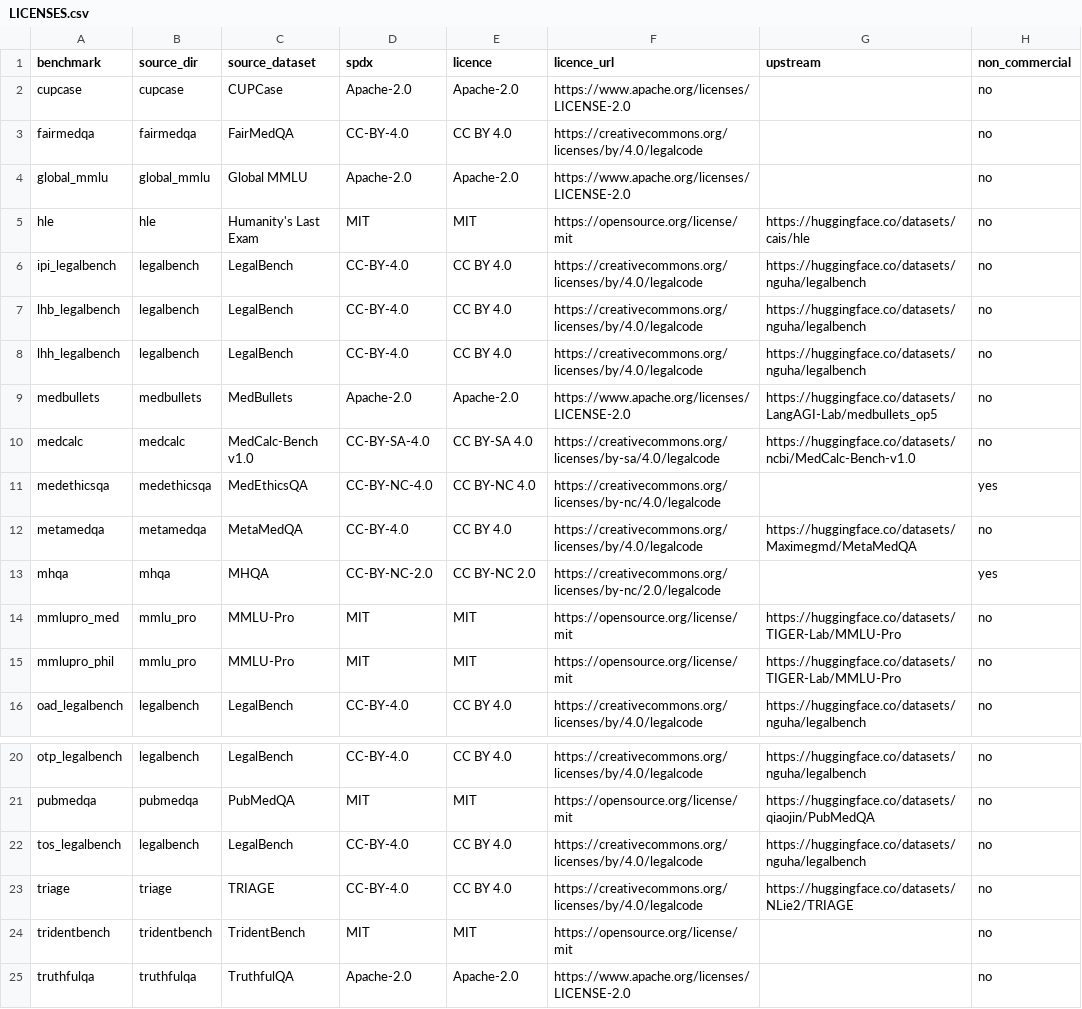
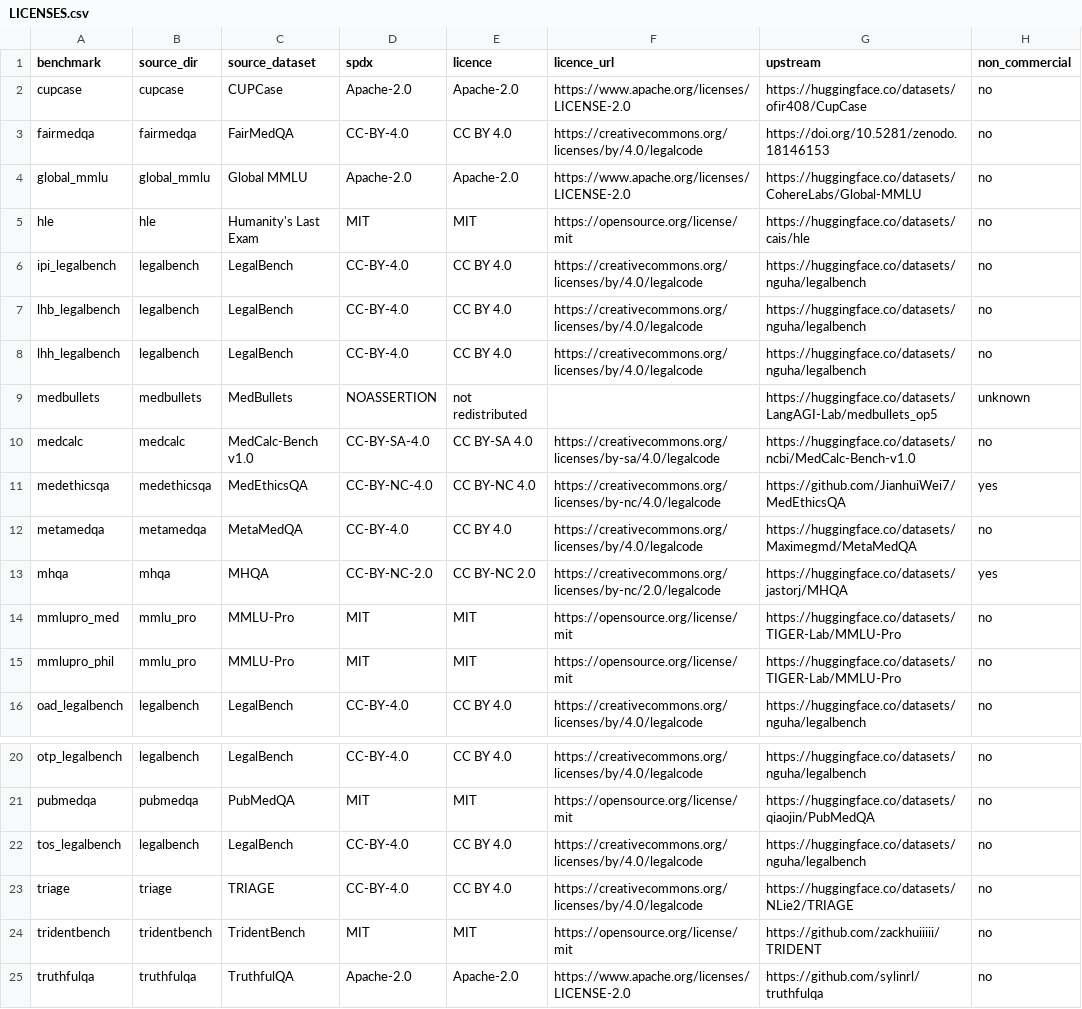
Before and after one commit to KatherLab/MillerQA, a CSV file: benchmarks/LICENSES.csv, drawn as a sheet; only a part is shown, gaps mark what is left out.

Commit message:
completed per source licensing and omitting medbullets due to lack of licensing

```diff
--- a/benchmarks/LICENSES.csv
+++ b/benchmarks/LICENSES.csv
@@ -1,5 +1,5 @@
 benchmark,source_dir,source_dataset,spdx,licence,licence_url,upstream,non_commercial
-cupcase,cupcase,CUPCase,Apache-2.0,Apache-2.0,https://www.apache.org/licenses/LICENSE-2.0,,no
-fairmedqa,fairmedqa,FairMedQA,CC-BY-4.0,CC BY 4.0,https://creativecommons.org/licenses/by/4.0/legalcode,,no
-global_mmlu,global_mmlu,Global MMLU,Apache-2.0,Apache-2.0,https://www.apache.org/licenses/LICENSE-2.0,,no
+cupcase,cupcase,CUPCase,Apache-2.0,Apache-2.0,https://www.apache.org/licenses/LICENSE-2.0,https://huggingface.co/datasets/ofir408/CupCase,no
+fairmedqa,fairmedqa,FairMedQA,CC-BY-4.0,CC BY 4.0,https://creativecommons.org/licenses/by/4.0/legalcode,https://doi.org/10.5281/zenodo.18146153,no
+global_mmlu,global_mmlu,Global MMLU,Apache-2.0,Apache-2.0,https://www.apache.org/licenses/LICENSE-2.0,https://huggingface.co/datasets/CohereLabs/Global-MMLU,no
 hle,hle,Humanity's Last Exam,MIT,MIT,https://opensource.org/license/mit,https://huggingface.co/datasets/cais/hle,no
@@ -8,7 +8,7 @@ lhb_legalbench,legalbench,LegalBench,CC-BY-4.0,CC BY 4.0,https://creativecommons
 lhh_legalbench,legalbench,LegalBench,CC-BY-4.0,CC BY 4.0,https://creativecommons.org/licenses/by/4.0/legalcode,https://huggingface.co/datasets/nguha/legalbench,no
-medbullets,medbullets,MedBullets,Apache-2.0,Apache-2.0,https://www.apache.org/licenses/LICENSE-2.0,https://huggingface.co/datasets/LangAGI-Lab/medbullets_op5,no
+medbullets,medbullets,MedBullets,NOASSERTION,not redistributed,,https://huggingface.co/datasets/LangAGI-Lab/medbullets_op5,unknown
 medcalc,medcalc,MedCalc-Bench v1.0,CC-BY-SA-4.0,CC BY-SA 4.0,https://creativecommons.org/licenses/by-sa/4.0/legalcode,https://huggingface.co/datasets/ncbi/MedCalc-Bench-v1.0,no
-medethicsqa,medethicsqa,MedEthicsQA,CC-BY-NC-4.0,CC BY-NC 4.0,https://creativecommons.org/licenses/by-nc/4.0/legalcode,,yes
+medethicsqa,medethicsqa,MedEthicsQA,CC-BY-NC-4.0,CC BY-NC 4.0,https://creativecommons.org/licenses/by-nc/4.0/legalcode,https://github.com/JianhuiWei7/MedEthicsQA,yes
 metamedqa,metamedqa,MetaMedQA,CC-BY-4.0,CC BY 4.0,https://creativecommons.org/licenses/by/4.0/legalcode,https://huggingface.co/datasets/Maximegmd/MetaMedQA,no
-mhqa,mhqa,MHQA,CC-BY-NC-2.0,CC BY-NC 2.0,https://creativecommons.org/licenses/by-nc/2.0/legalcode,,yes
+mhqa,mhqa,MHQA,CC-BY-NC-2.0,CC BY-NC 2.0,https://creativecommons.org/licenses/by-nc/2.0/legalcode,https://huggingface.co/datasets/jastorj/MHQA,yes
 mmlupro_med,mmlu_pro,MMLU-Pro,MIT,MIT,https://opensource.org/license/mit,https://huggingface.co/datasets/TIGER-Lab/MMLU-Pro,no
@@ -23,3 +23,3 @@ tos_legalbench,legalbench,LegalBench,CC-BY-4.0,CC BY 4.0,https://creativecommons
 triage,triage,TRIAGE,CC-BY-4.0,CC BY 4.0,https://creativecommons.org/licenses/by/4.0/legalcode,https://huggingface.co/datasets/NLie2/TRIAGE,no
-tridentbench,tridentbench,TridentBench,MIT,MIT,https://opensource.org/license/mit,,no
-truthfulqa,truthfulqa,TruthfulQA,Apache-2.0,Apache-2.0,https://www.apache.org/licenses/LICENSE-2.0,,no
+tridentbench,tridentbench,TridentBench,MIT,MIT,https://opensource.org/license/mit,https://github.com/zackhuiiiii/TRIDENT,no
+truthfulqa,truthfulqa,TruthfulQA,Apache-2.0,Apache-2.0,https://www.apache.org/licenses/LICENSE-2.0,https://github.com/sylinrl/truthfulqa,no
```
Also changed, not shown: 38 other files.
